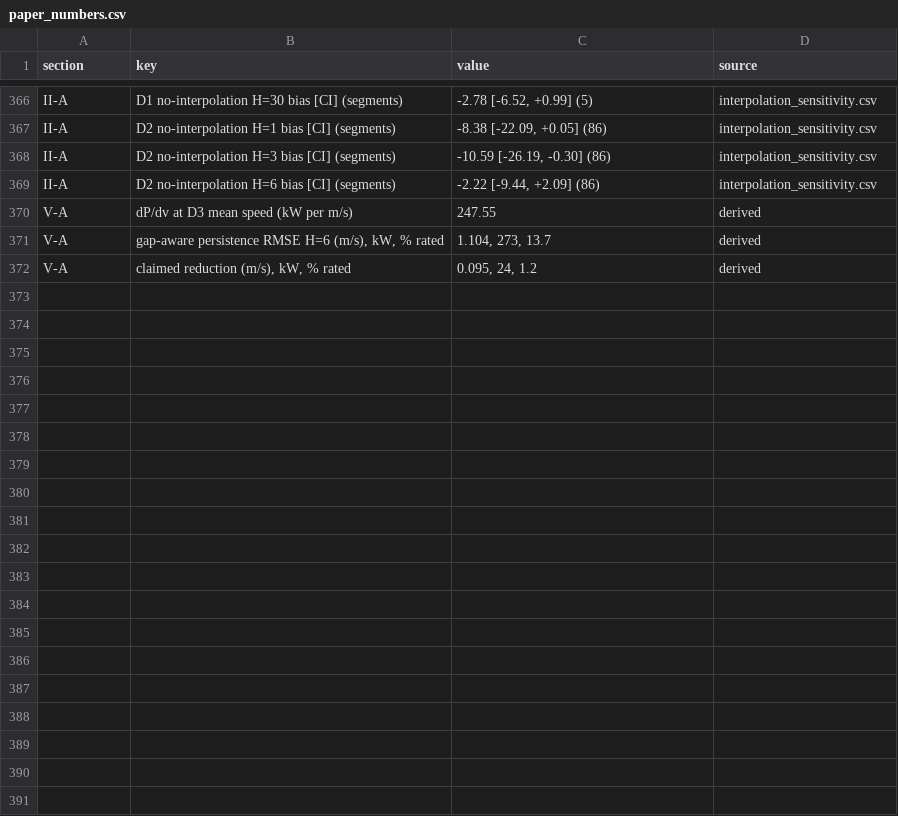
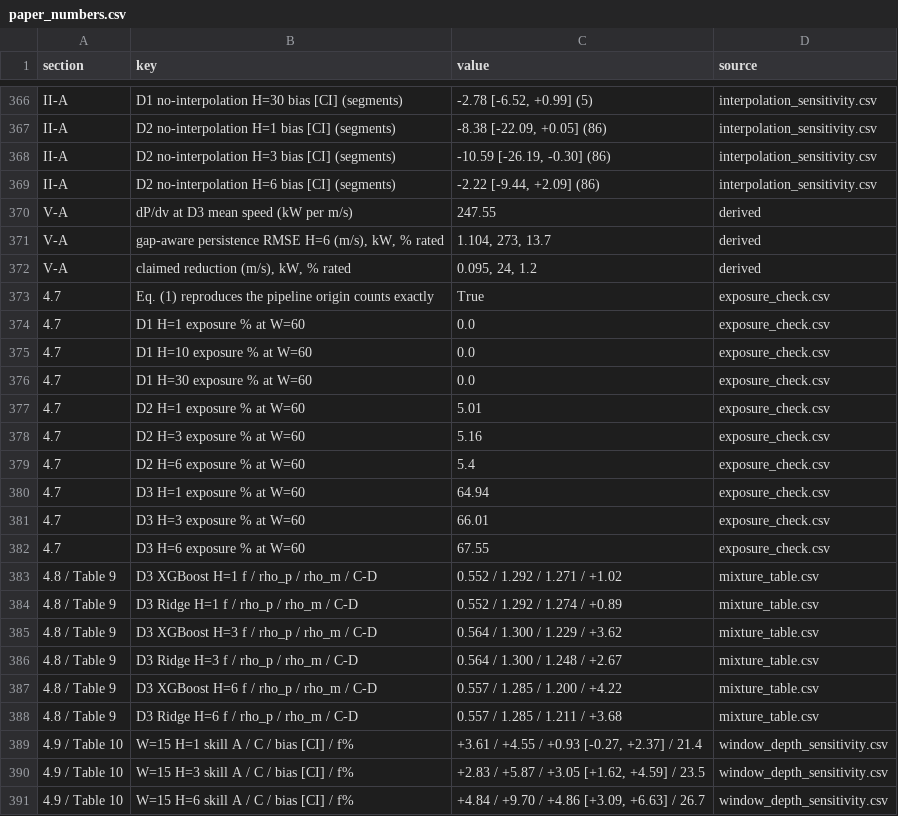
Before and after one commit to saadhasni/wind-gap-evaluation-bias, a CSV file: paper_numbers.csv, drawn as a sheet; only a part is shown, gaps mark what is left out; the diff covers the shown part only.

```diff
--- a/paper_numbers.csv
+++ b/paper_numbers.csv
@@ -372 +372,20 @@ V-A,"gap-aware persistence RMSE H=6 (m/s), kW, % rated","1.104, 273, 13.7",deriv
 V-A,"claimed reduction (m/s), kW, % rated","0.095, 24, 1.2",derived
+4.7,Eq. (1) reproduces the pipeline origin counts exactly,True,exposure_check.csv
+4.7,D1 H=1 exposure % at W=60,0.0,exposure_check.csv
+4.7,D1 H=10 exposure % at W=60,0.0,exposure_check.csv
+4.7,D1 H=30 exposure % at W=60,0.0,exposure_check.csv
+4.7,D2 H=1 exposure % at W=60,5.01,exposure_check.csv
+4.7,D2 H=3 exposure % at W=60,5.16,exposure_check.csv
+4.7,D2 H=6 exposure % at W=60,5.4,exposure_check.csv
+4.7,D3 H=1 exposure % at W=60,64.94,exposure_check.csv
+4.7,D3 H=3 exposure % at W=60,66.01,exposure_check.csv
+4.7,D3 H=6 exposure % at W=60,67.55,exposure_check.csv
+4.8 / Table 9,D3 XGBoost H=1 f / rho_p / rho_m / C-D,0.552 / 1.292 / 1.271 / +1.02,mixture_table.csv
+4.8 / Table 9,D3 Ridge H=1 f / rho_p / rho_m / C-D,0.552 / 1.292 / 1.274 / +0.89,mixture_table.csv
+4.8 / Table 9,D3 XGBoost H=3 f / rho_p / rho_m / C-D,0.564 / 1.300 / 1.229 / +3.62,mixture_table.csv
+4.8 / Table 9,D3 Ridge H=3 f / rho_p / rho_m / C-D,0.564 / 1.300 / 1.248 / +2.67,mixture_table.csv
+4.8 / Table 9,D3 XGBoost H=6 f / rho_p / rho_m / C-D,0.557 / 1.285 / 1.200 / +4.22,mixture_table.csv
+4.8 / Table 9,D3 Ridge H=6 f / rho_p / rho_m / C-D,0.557 / 1.285 / 1.211 / +3.68,mixture_table.csv
+4.9 / Table 10,W=15 H=1 skill A / C / bias [CI] / f%,"+3.61 / +4.55 / +0.93 [-0.27, +2.37] / 21.4",window_depth_sensitivity.csv
+4.9 / Table 10,W=15 H=3 skill A / C / bias [CI] / f%,"+2.83 / +5.87 / +3.05 [+1.62, +4.59] / 23.5",window_depth_sensitivity.csv
+4.9 / Table 10,W=15 H=6 skill A / C / bias [CI] / f%,"+4.84 / +9.70 / +4.86 [+3.09, +6.63] / 26.7",window_depth_sensitivity.csv
```
Also changed, not shown: 21 added rows elsewhere in this file, 3 other files.
